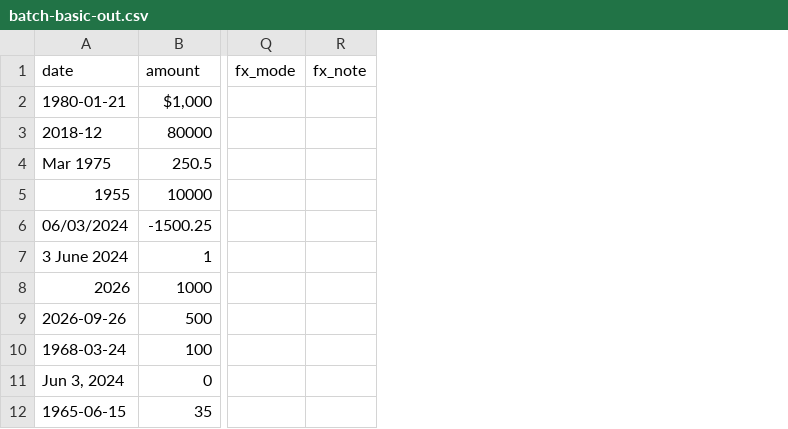
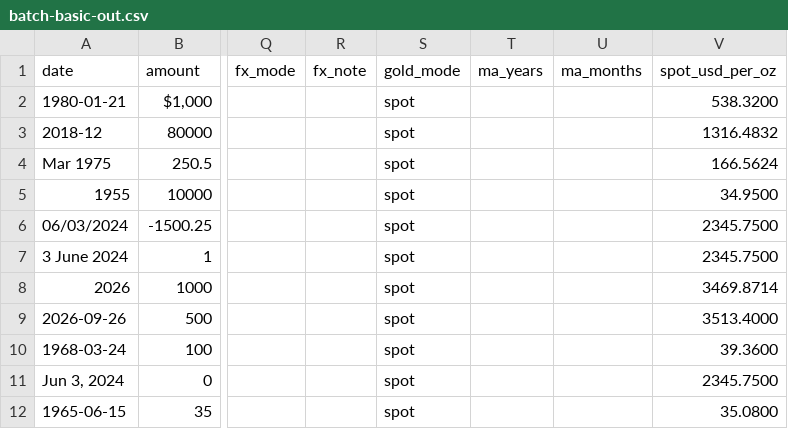
Before and after one commit to nikolaybotev/goldvalue, a CSV file: test-vectors/batch-basic-out.csv, drawn as a sheet; only a part is shown, gaps mark what is left out; the diff names each change by its address in the sheet, - before the commit and + after, or states it on an @@ line.

Commit message:
Add the smoothed gold gauge to the CLI, core, and CSV (#15)
* Add the smoothed gold gauge to the CLI, core, and CSV.

--smooth 5y|10y|20y averages full-month gold prices in a cache beside the monthly series. Python and TypeScript land together, including gold_mode, ma_years, ma_months, and spot_usd_per_oz.

* Skip smoothed vectors in the spot sheet checks.

The sheet still converts at the spot price, so AC1 and the plan note leave those cases for the UI pull request.

```diff
--- a/test-vectors/batch-basic-out.csv
+++ b/test-vectors/batch-basic-out.csv
+column S (gold_mode), rows 2-12: all spot
+column T (ma_years), empty
+column U (ma_months), empty
+column V (spot_usd_per_oz), rows 2-12: 538.3200 | 1316.4832 | 166.5624 | 34.9500 | 2345.7500 | 2345.7500 | 3469.8714 | 3513.4000 | 39.3600 | 2345.7500 | 35.0800
```
Also changed, not shown: test-vectors/batch-crlf-out.csv, test-vectors/batch-dedupe-out.csv, 29 other files.
